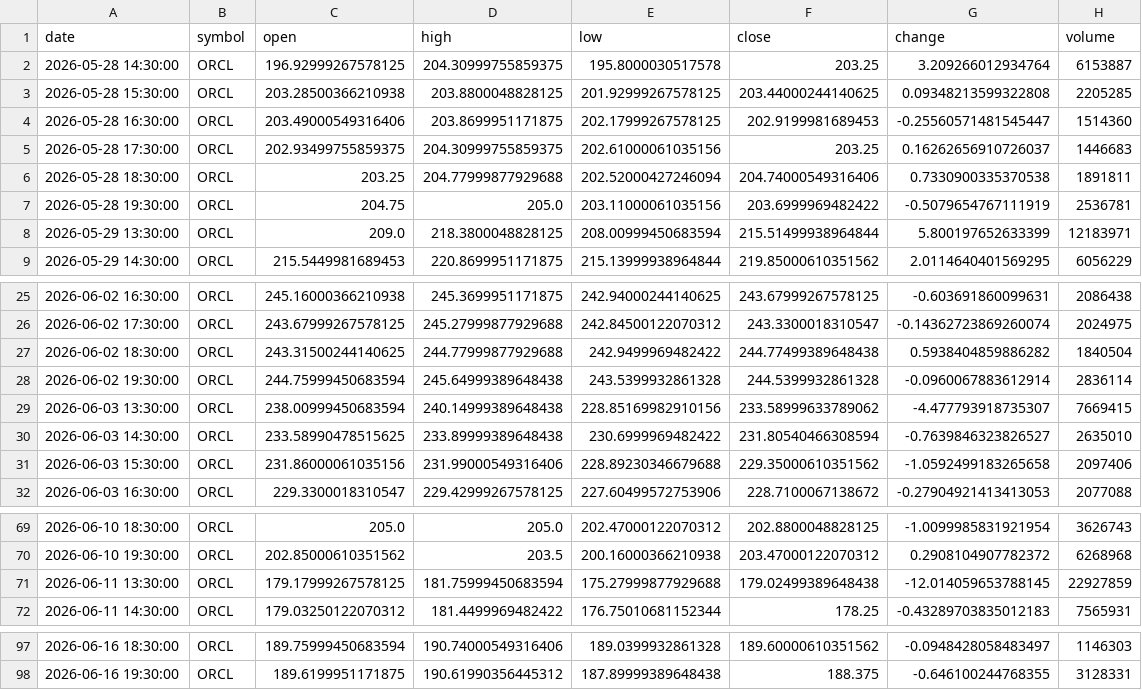
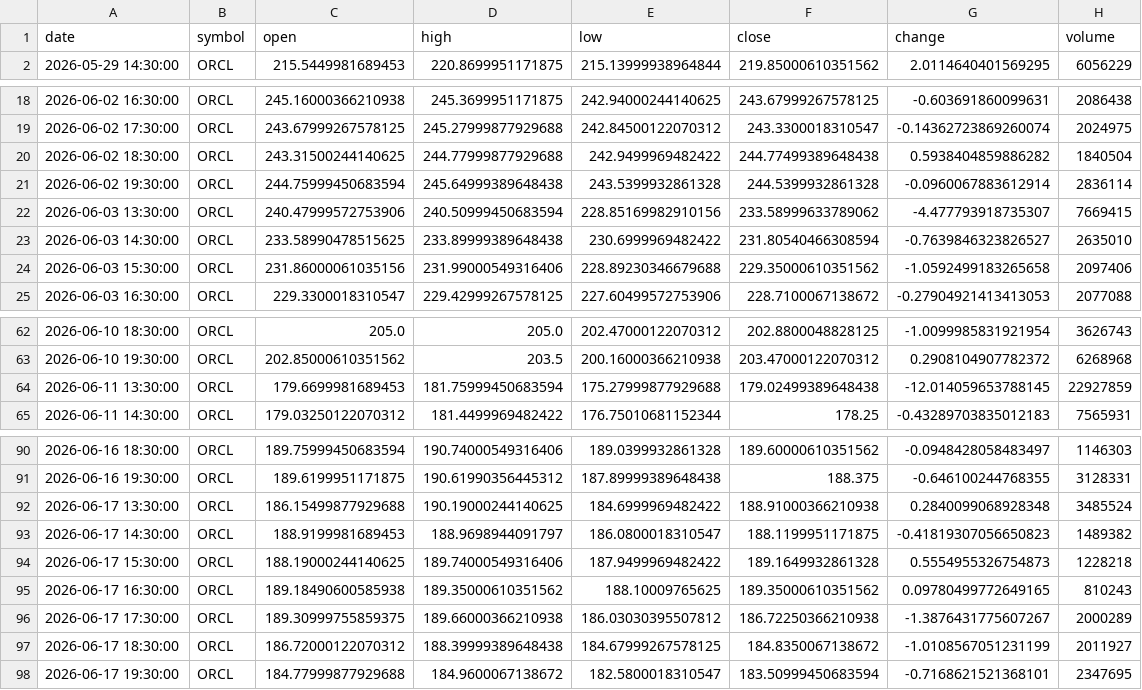
Before and after one commit to timhun/daily-podcast-stk, a CSV file: data/market/hourly_ORCL.csv, drawn as a sheet; only a part is shown, gaps mark what is left out.

```diff
--- a/data/market/hourly_ORCL.csv
+++ b/data/market/hourly_ORCL.csv
@@ -1,9 +1,2 @@
 date,symbol,open,high,low,close,change,volume
-2026-05-28 14:30:00,ORCL,196.92999267578125,204.30999755859375,195.8000030517578,203.25,3.209266012934764,6153887
-2026-05-28 15:30:00,ORCL,203.28500366210938,203.8800048828125,201.92999267578125,203.44000244140625,0.09348213599322808,2205285
-2026-05-28 16:30:00,ORCL,203.49000549316406,203.8699951171875,202.17999267578125,202.9199981689453,-0.25560571481545447,1514360
-2026-05-28 17:30:00,ORCL,202.93499755859375,204.30999755859375,202.61000061035156,203.25,0.16262656910726037,1446683
-2026-05-28 18:30:00,ORCL,203.25,204.77999877929688,202.52000427246094,204.74000549316406,0.7330900335370538,1891811
-2026-05-28 19:30:00,ORCL,204.75,205.0,203.11000061035156,203.6999969482422,-0.5079654767111919,2536781
-2026-05-29 13:30:00,ORCL,209.0,218.3800048828125,208.00999450683594,215.51499938964844,5.800197652633399,12183971
 2026-05-29 14:30:00,ORCL,215.5449981689453,220.8699951171875,215.13999938964844,219.85000610351562,2.0114640401569295,6056229
@@ -28,3 +21,3 @@ date,symbol,open,high,low,close,change,volume
 2026-06-02 19:30:00,ORCL,244.75999450683594,245.64999389648438,243.5399932861328,244.5399932861328,-0.0960067883612914,2836114
-2026-06-03 13:30:00,ORCL,238.00999450683594,240.14999389648438,228.85169982910156,233.58999633789062,-4.477793918735307,7669415
+2026-06-03 13:30:00,ORCL,240.47999572753906,240.50999450683594,228.85169982910156,233.58999633789062,-4.477793918735307,7669415
 2026-06-03 14:30:00,ORCL,233.58990478515625,233.89999389648438,230.6999969482422,231.80540466308594,-0.7639846323826527,2635010
@@ -70,3 +63,3 @@ date,symbol,open,high,low,close,change,volume
 2026-06-10 19:30:00,ORCL,202.85000610351562,203.5,200.16000366210938,203.47000122070312,0.2908104907782372,6268968
-2026-06-11 13:30:00,ORCL,179.17999267578125,181.75999450683594,175.27999877929688,179.02499389648438,-12.014059653788145,22927859
+2026-06-11 13:30:00,ORCL,179.6699981689453,181.75999450683594,175.27999877929688,179.02499389648438,-12.014059653788145,22927859
 2026-06-11 14:30:00,ORCL,179.03250122070312,181.4499969482422,176.75010681152344,178.25,-0.43289703835012183,7565931
@@ -98 +91,8 @@ date,symbol,open,high,low,close,change,volume
 2026-06-16 19:30:00,ORCL,189.6199951171875,190.61990356445312,187.89999389648438,188.375,-0.646100244768355,3128331
+2026-06-17 13:30:00,ORCL,186.15499877929688,190.19000244140625,184.6999969482422,188.91000366210938,0.2840099068928348,3485524
+2026-06-17 14:30:00,ORCL,188.9199981689453,188.9698944091797,186.0800018310547,188.1199951171875,-0.41819307056650823,1489382
+2026-06-17 15:30:00,ORCL,188.19000244140625,189.74000549316406,187.9499969482422,189.1649932861328,0.5554955326754873,1228218
+2026-06-17 16:30:00,ORCL,189.18490600585938,189.35000610351562,188.10009765625,189.35000610351562,0.09780499772649165,810243
+2026-06-17 17:30:00,ORCL,189.30999755859375,189.66000366210938,186.03030395507812,186.72250366210938,-1.3876431775607267,2000289
+2026-06-17 18:30:00,ORCL,186.72000122070312,188.39999389648438,184.67999267578125,184.8350067138672,-1.0108567051231199,2011927
+2026-06-17 19:30:00,ORCL,184.77999877929688,184.9600067138672,182.5800018310547,183.50999450683594,-0.7168621521368101,2347695
```
Also changed, not shown: data/market/daily_AAPL.csv, data/market/daily_GOOG.csv, 39 other files.
